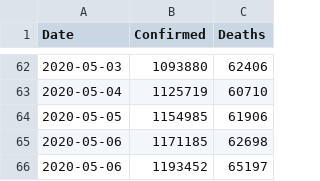
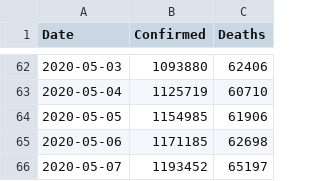
Before and after one commit to DMXMax/covid19, a TSV file: who/who_data.tsv, drawn as a sheet; only a part is shown, gaps mark what is left out.

Commit message:
Update who_data.tsv

```diff
--- a/who/who_data.tsv
+++ b/who/who_data.tsv
@@ -65,2 +65,2 @@ Date	Confirmed	Deaths
 2020-05-06	1171185	62698
-2020-05-06	1193452	65197
+2020-05-07	1193452	65197
```
